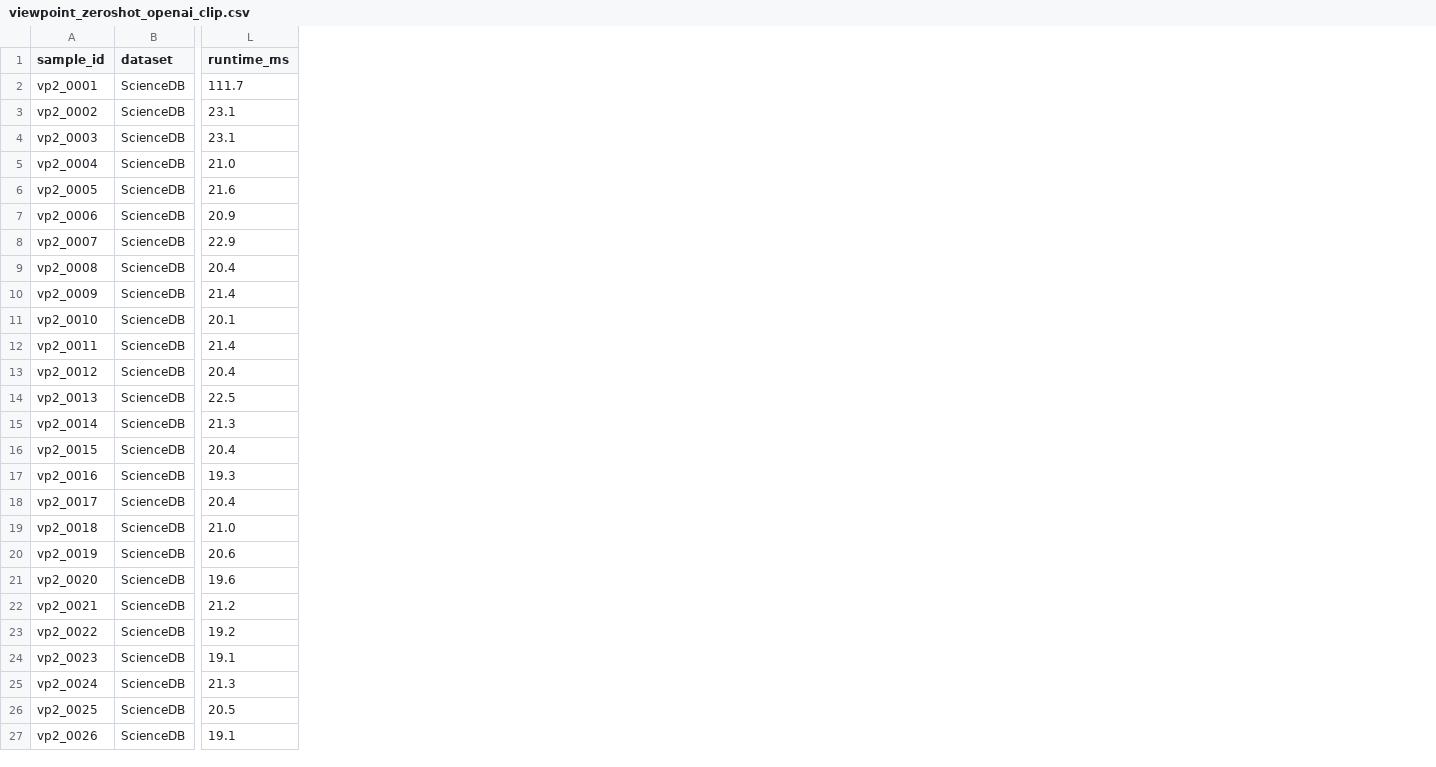
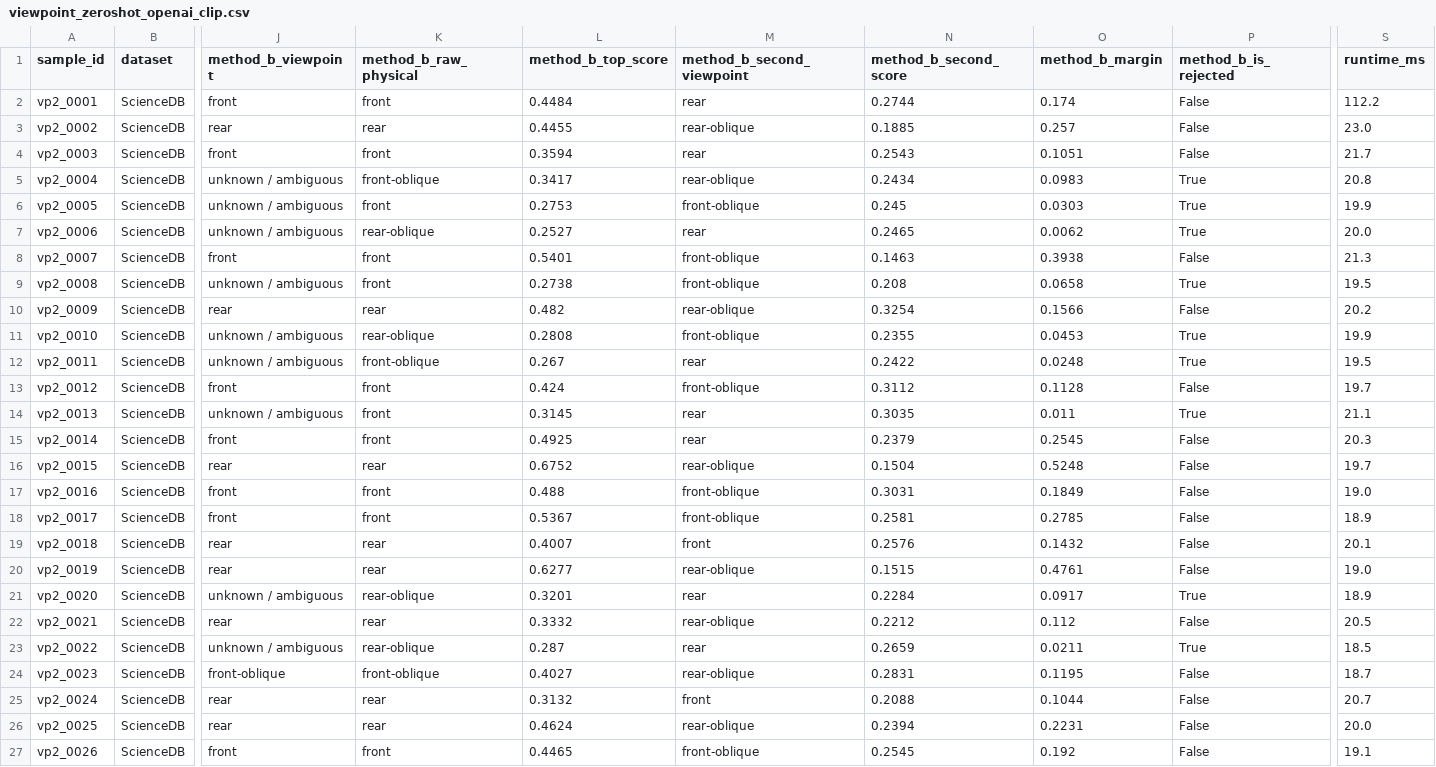
Before and after one commit to Hasinish/cattle-health-monitoring-multi-task-model, a CSV file: artifacts/perception_audit/viewpoint_zeroshot_expanded100/viewpoint_zeroshot_openai_clip.csv, drawn as a sheet; only a part is shown, gaps mark what is left out; addresses are those after the commit; the diff covers the shown part only; the diff names each change by its address in the sheet, - before the commit and + after, or states it on an @@ line.

Commit message:
feat(perception): implement Method B 5-class physical viewpoint evaluation and margin rejection sweep

```diff
--- a/artifacts/perception_audit/viewpoint_zeroshot_expanded100/viewpoint_zeroshot_openai_clip.csv
+++ b/artifacts/perception_audit/viewpoint_zeroshot_expanded100/viewpoint_zeroshot_openai_clip.csv
+column J (method_b_viewpoint), rows 2-27: front | rear | front | unknown / ambiguous | unknown / ambiguous | unknown / ambiguous | front | unknown / ambiguous | rear | unknown / ambiguous | unknown / ambiguous | front | unknown / ambiguous | front | rear | front | front | rear | rear | unknown / ambiguous | rear | unknown / ambiguous | front-oblique | rear | rear | front
+column K (method_b_raw_physical), rows 2-27: front | rear | front | front-oblique | front | rear-oblique | front | front | rear | rear-oblique | front-oblique | front | front | front | rear | front | front | rear | rear | rear-oblique | rear | rear-oblique | front-oblique | rear | rear | front
+column L (method_b_top_score), rows 2-27: 0.4484 | 0.4455 | 0.3594 | 0.3417 | 0.2753 | 0.2527 | 0.5401 | 0.2738 | 0.482 | 0.2808 | 0.267 | 0.424 | 0.3145 | 0.4925 | 0.6752 | 0.488 | 0.5367 | 0.4007 | 0.6277 | 0.3201 | 0.3332 | 0.287 | 0.4027 | 0.3132 | 0.4624 | 0.4465
+column M (method_b_second_viewpoint), rows 2-27: rear | rear-oblique | rear | rear-oblique | front-oblique | rear | front-oblique | front-oblique | rear-oblique | front-oblique | rear | front-oblique | rear | rear | rear-oblique | front-oblique | front-oblique | front | rear-oblique | rear | rear-oblique | rear | rear-oblique | front | rear-oblique | front-oblique
+column N (method_b_second_score), rows 2-27: 0.2744 | 0.1885 | 0.2543 | 0.2434 | 0.245 | 0.2465 | 0.1463 | 0.208 | 0.3254 | 0.2355 | 0.2422 | 0.3112 | 0.3035 | 0.2379 | 0.1504 | 0.3031 | 0.2581 | 0.2576 | 0.1515 | 0.2284 | 0.2212 | 0.2659 | 0.2831 | 0.2088 | 0.2394 | 0.2545
+column O (method_b_margin), rows 2-27: 0.174 | 0.257 | 0.1051 | 0.0983 | 0.0303 | 0.0062 | 0.3938 | 0.0658 | 0.1566 | 0.0453 | 0.0248 | 0.1128 | 0.011 | 0.2545 | 0.5248 | 0.1849 | 0.2785 | 0.1432 | 0.4761 | 0.0917 | 0.112 | 0.0211 | 0.1195 | 0.1044 | 0.2231 | 0.192
+column P (method_b_is_rejected), rows 2-27: False | False | False | True | True | True | False | True | False | True | True | False | True | False | False | False | False | False | False | True | False | True | False | False | False | False
-S2 (runtime_ms): 111.7
+S2 (runtime_ms): 112.2
-S3 (runtime_ms): 23.1
+S3 (runtime_ms): 23.0
-S4 (runtime_ms): 23.1
+S4 (runtime_ms): 21.7
-S5 (runtime_ms): 21.0
+S5 (runtime_ms): 20.8
-S6 (runtime_ms): 21.6
+S6 (runtime_ms): 19.9
-S7 (runtime_ms): 20.9
+S7 (runtime_ms): 20.0
-S8 (runtime_ms): 22.9
+S8 (runtime_ms): 21.3
-S9 (runtime_ms): 20.4
+S9 (runtime_ms): 19.5
-S10 (runtime_ms): 21.4
+S10 (runtime_ms): 20.2
-S11 (runtime_ms): 20.1
+S11 (runtime_ms): 19.9
-S12 (runtime_ms): 21.4
+S12 (runtime_ms): 19.5
-S13 (runtime_ms): 20.4
+S13 (runtime_ms): 19.7
-S14 (runtime_ms): 22.5
+S14 (runtime_ms): 21.1
-S15 (runtime_ms): 21.3
+S15 (runtime_ms): 20.3
-S16 (runtime_ms): 20.4
+S16 (runtime_ms): 19.7
-S17 (runtime_ms): 19.3
+S17 (runtime_ms): 19.0
-S18 (runtime_ms): 20.4
+S18 (runtime_ms): 18.9
-S19 (runtime_ms): 21.0
+S19 (runtime_ms): 20.1
-S20 (runtime_ms): 20.6
+S20 (runtime_ms): 19.0
-S21 (runtime_ms): 19.6
+S21 (runtime_ms): 18.9
-S22 (runtime_ms): 21.2
+S22 (runtime_ms): 20.5
-S23 (runtime_ms): 19.2
+S23 (runtime_ms): 18.5
-S24 (runtime_ms): 19.1
+S24 (runtime_ms): 18.7
-S25 (runtime_ms): 21.3
+S25 (runtime_ms): 20.7
-S26 (runtime_ms): 20.5
+S26 (runtime_ms): 20.0
```
Also changed, not shown: 73 edited cells elsewhere in this file, artifacts/perception_audit/viewpoint_zeroshot_expanded100/viewpoint_zeroshot_google_siglip.csv, artifacts/perception_audit/viewpoint_zeroshot_expanded100/viewpoint_zeroshot_openclip_laion.csv, 4 other files.
